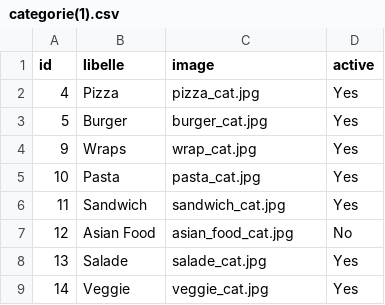
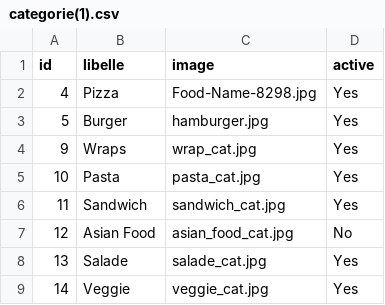
Before and after one commit to tinathinhinene/FIL-ROUGE-EVALUATION, a CSV file: sql/categorie(1).csv, drawn as a sheet.

```diff
--- a/sql/categorie(1).csv
+++ b/sql/categorie(1).csv
@@ -1,4 +1,4 @@
 "id","libelle","image","active"
-"4","Pizza","pizza_cat.jpg","Yes"
-"5","Burger","burger_cat.jpg","Yes"
+"4","Pizza","Food-Name-8298.jpg","Yes"
+"5","Burger","hamburger.jpg","Yes"
 "9","Wraps","wrap_cat.jpg","Yes"
```
Also changed, not shown: 5 other files.
